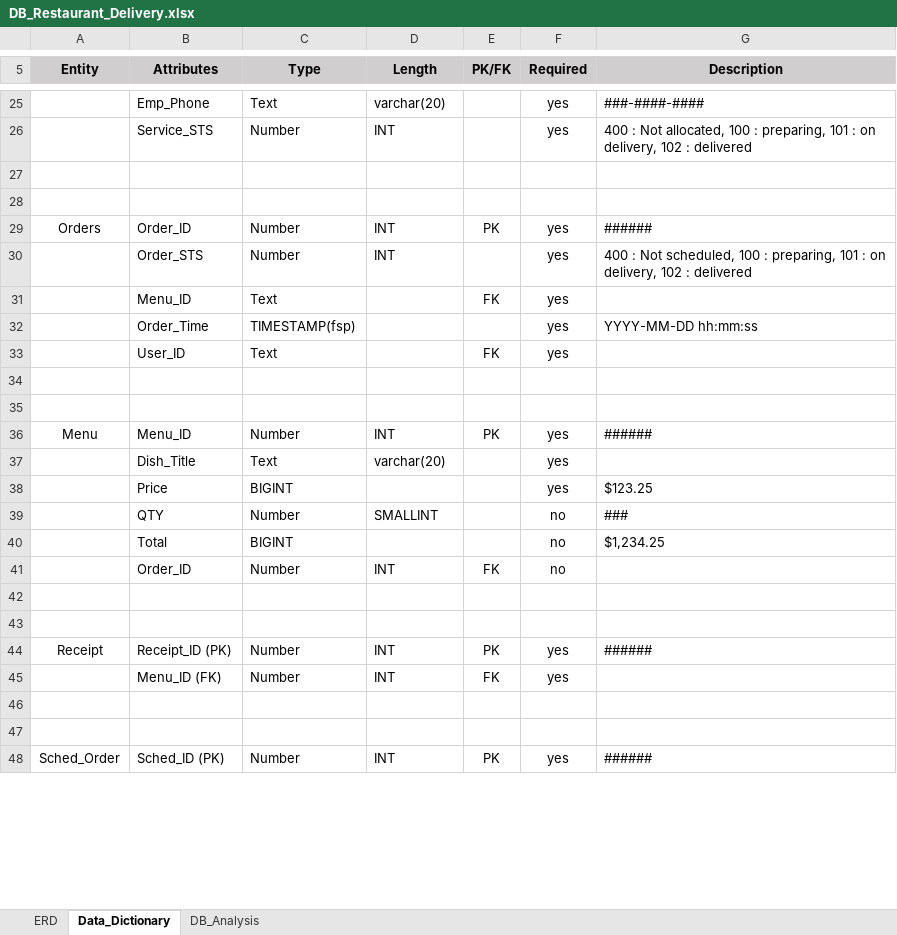
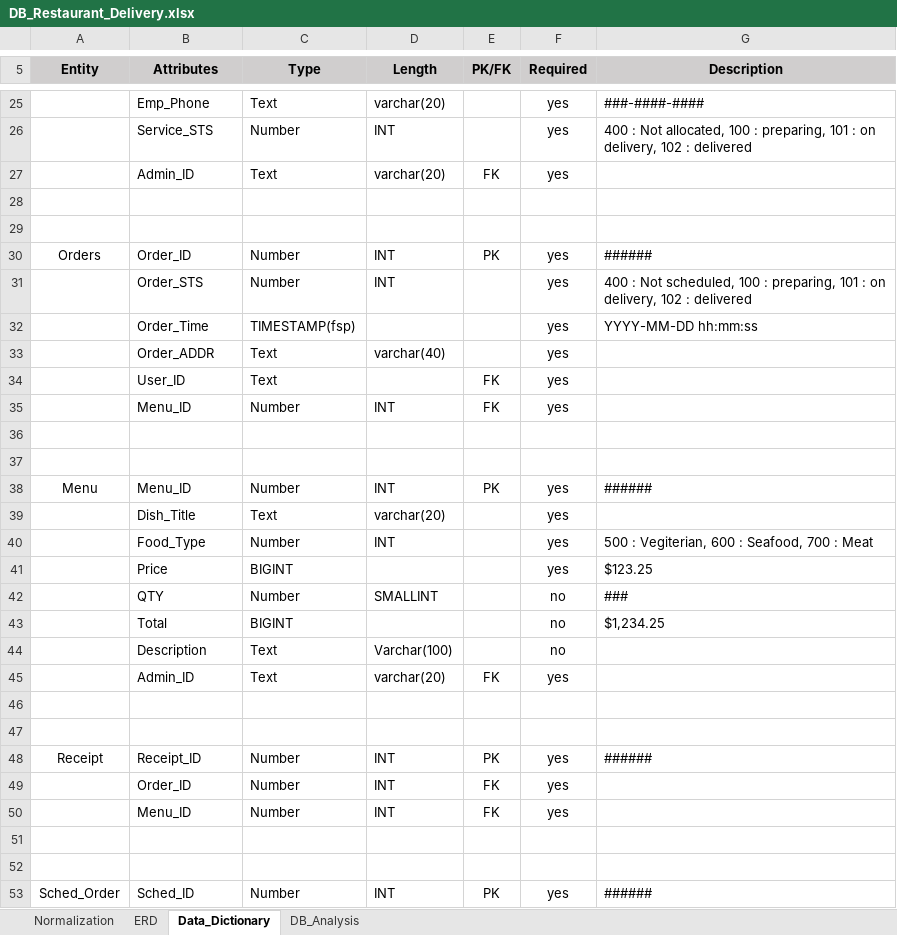
Before and after one commit to MarkJay-Sumoba/RestaurantDelivery, an Excel workbook: Progress_SKK/Database/DB_Restaurant_Delivery.xlsx, sheet Data_Dictionary, drawn as a sheet; only a part is shown, gaps mark what is left out; values as stored, in another font and other column widths than the file's, no borders; removed rows and columns are numbered as before the commit, all else as after; the diff covers the shown part only; the diff names each change by its address in the sheet, - before the commit and + after, or states it on an @@ line.

Commit message:
update progress on Oct.15

```diff
--- a/Progress_SKK/Database/DB_Restaurant_Delivery.xlsx (sheet Data_Dictionary)
+++ b/Progress_SKK/Database/DB_Restaurant_Delivery.xlsx (sheet Data_Dictionary)
+sheet tab: Normalization
+row 27:  | Admin_ID | Text | varchar(20) | FK | yes
-row 31:  | Menu_ID | Text |  | FK | yes
+row 33:  | Order_ADDR | Text | varchar(40) |  | yes
+row 35:  | Menu_ID | Number | INT | FK | yes
+row 40:  | Food_Type | Number | INT |  | yes | 500 : Vegiterian, 600 : Seafood, 700 : Meat
-row 41:  | Order_ID | Number | INT | FK | no
+row 44:  | Description | Text | Varchar(100) |  | no
+row 45:  | Admin_ID | Text | varchar(20) | FK | yes
-B48 (Attributes): Receipt_ID (PK)
+B48 (Attributes): Receipt_ID
+row 49:  | Order_ID | Number | INT | FK | yes
-B50 (Attributes): Menu_ID (FK)
+B50 (Attributes): Menu_ID
-B53 (Attributes): Sched_ID (PK)
+B53 (Attributes): Sched_ID
```
Also changed, not shown: 4 added rows and 5 edited cells elsewhere in this sheet, sheet DB_Analysis, sheet ERD, charts or pictures, 1 other file.
